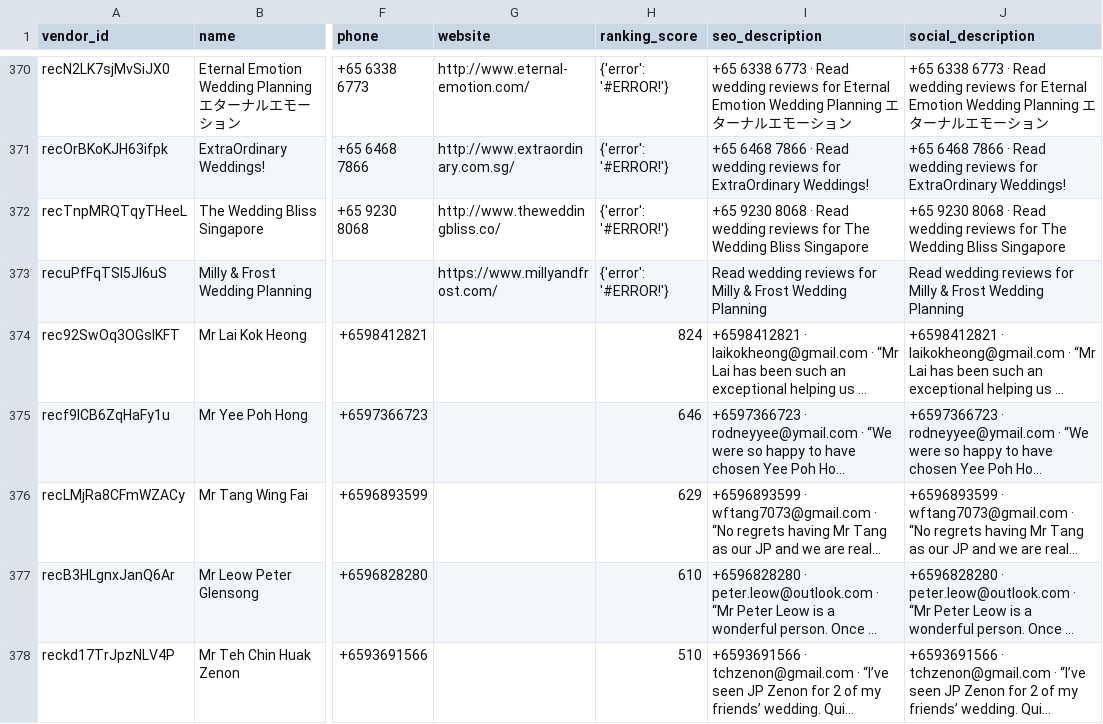
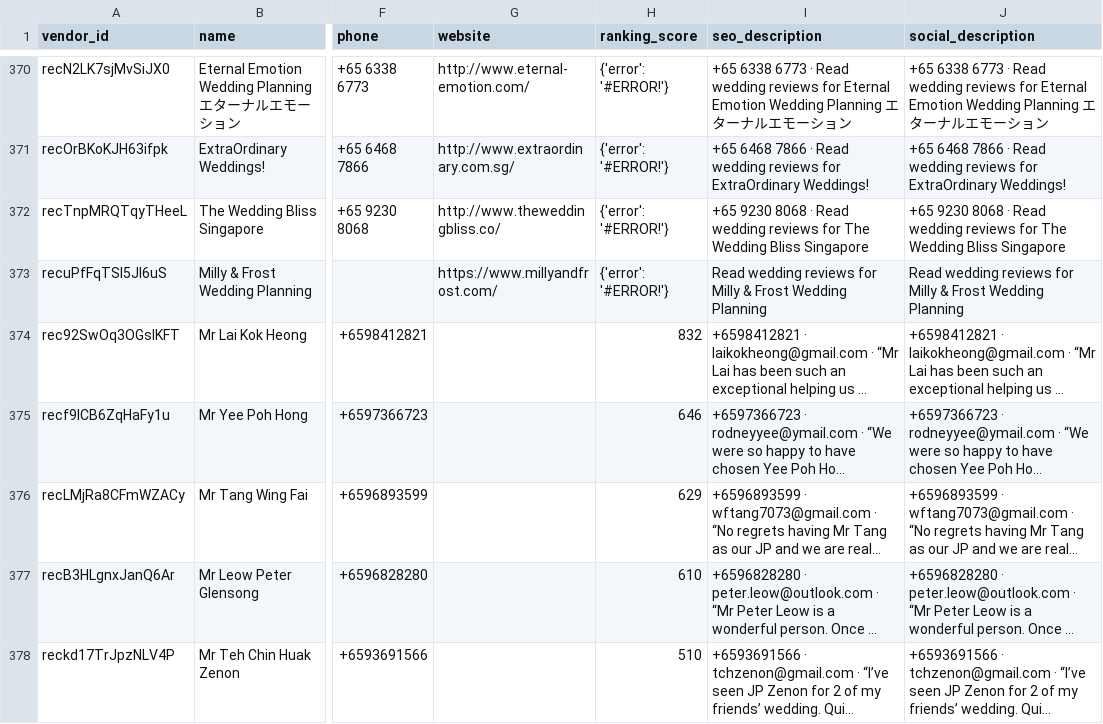
Before and after one commit to luarss/wedding-data, a CSV file: data/bly/vendors.csv, drawn as a sheet; only a part is shown, gaps mark what is left out; long unchanged cells end in …; the diff names each change by its address in the sheet, - before the commit and + after, or states it on an @@ line.

```diff
--- a/data/bly/vendors.csv
+++ b/data/bly/vendors.csv
-H374 (ranking_score): 824
+H374 (ranking_score): 832
```
Also changed, not shown: 1 other file.
